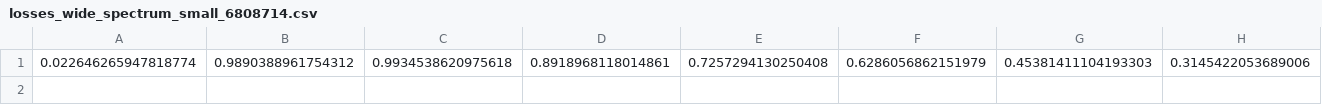
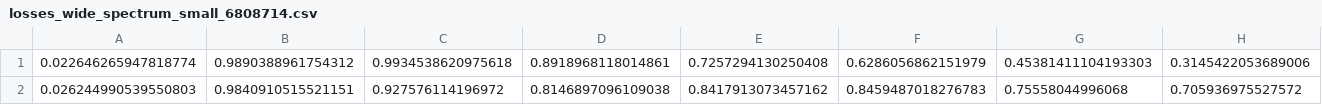
Before and after one commit to paullintilhac/boolean_function_sensitivity, a CSV file: hahn/d_64-f_16-l_2-h_2/losses_wide_spectrum_small_6808714.csv, drawn as a sheet; only a part is shown; rows hold the shown columns only; the diff names each change by its address in the sheet, - before the commit and + after, or states it on an @@ line.

```diff
--- a/hahn/d_64-f_16-l_2-h_2/losses_wide_spectrum_small_6808714.csv
+++ b/hahn/d_64-f_16-l_2-h_2/losses_wide_spectrum_small_6808714.csv
+row 2: 0.026244990539550803 | 0.9840910515521151 | 0.927576114196972 | 0.8146897096109038 | 0.8417913073457162 | 0.8459487018276783 | 0.75558044996068 | 0.705936975527572
```
Also changed, not shown: 1 other file.
